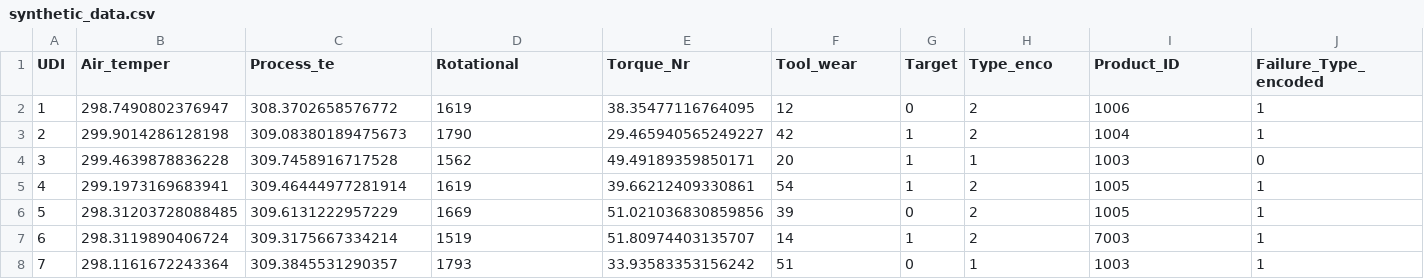
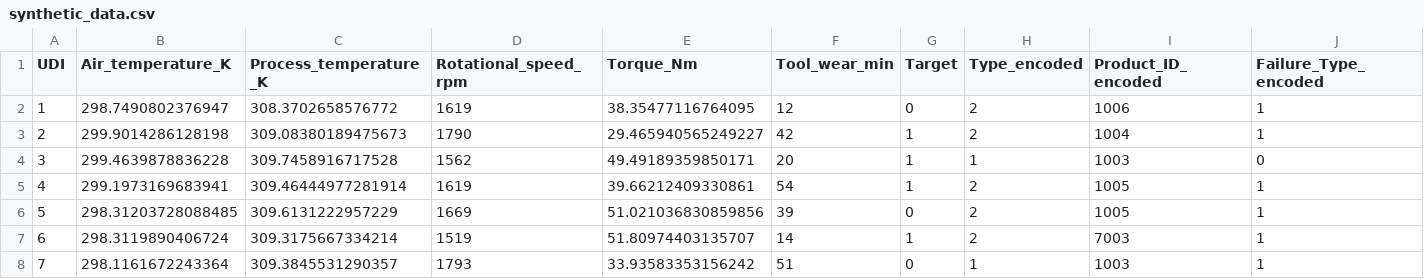
Before and after one commit to raymundojavajr/ml-fp, a CSV file: data/processed/synthetic_data.csv, drawn as a sheet; only a part is shown.

```diff
--- a/data/processed/synthetic_data.csv
+++ b/data/processed/synthetic_data.csv
@@ -1,2 +1,2 @@
-UDI,Air_temper,Process_te,Rotational,Torque_Nr,Tool_wear,Target,Type_enco,Product_ID,Failure_Type_encoded
+UDI,Air_temperature_K,Process_temperature_K,Rotational_speed_rpm,Torque_Nm,Tool_wear_min,Target,Type_encoded,Product_ID_encoded,Failure_Type_encoded
 1,298.7490802376947,308.3702658576772,1619,38.35477116764095,12,0,2,1006,1
```
Also changed, not shown: 18 other files.
